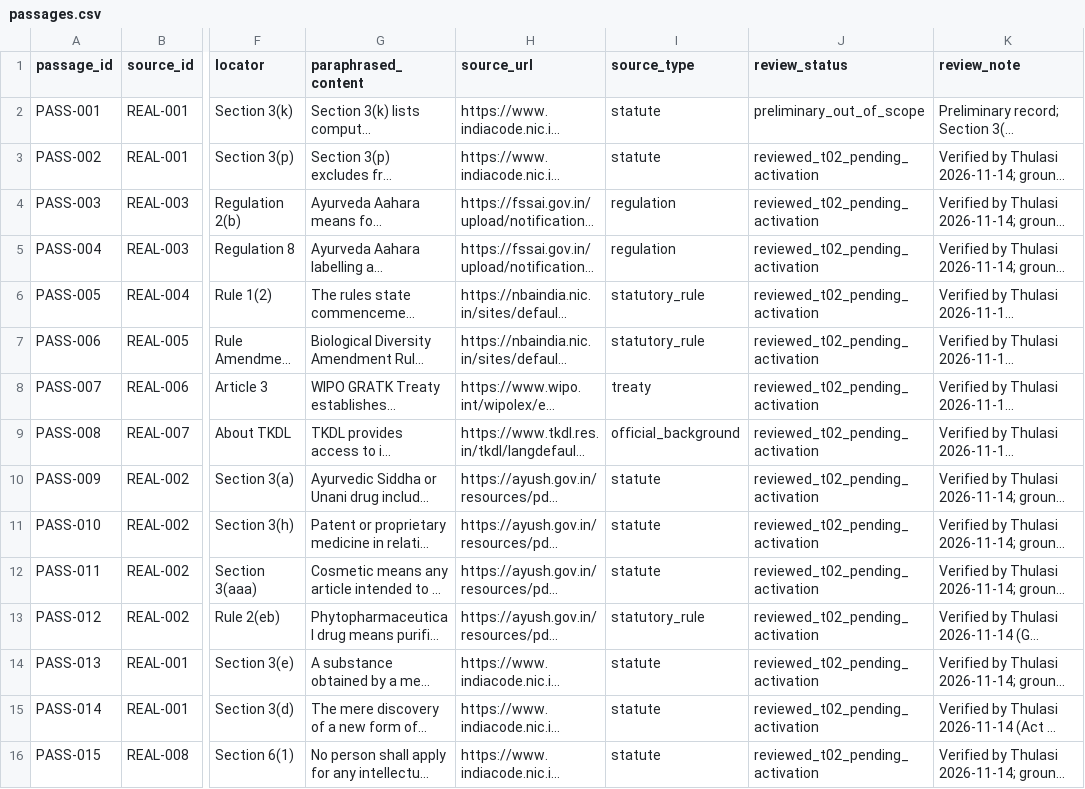
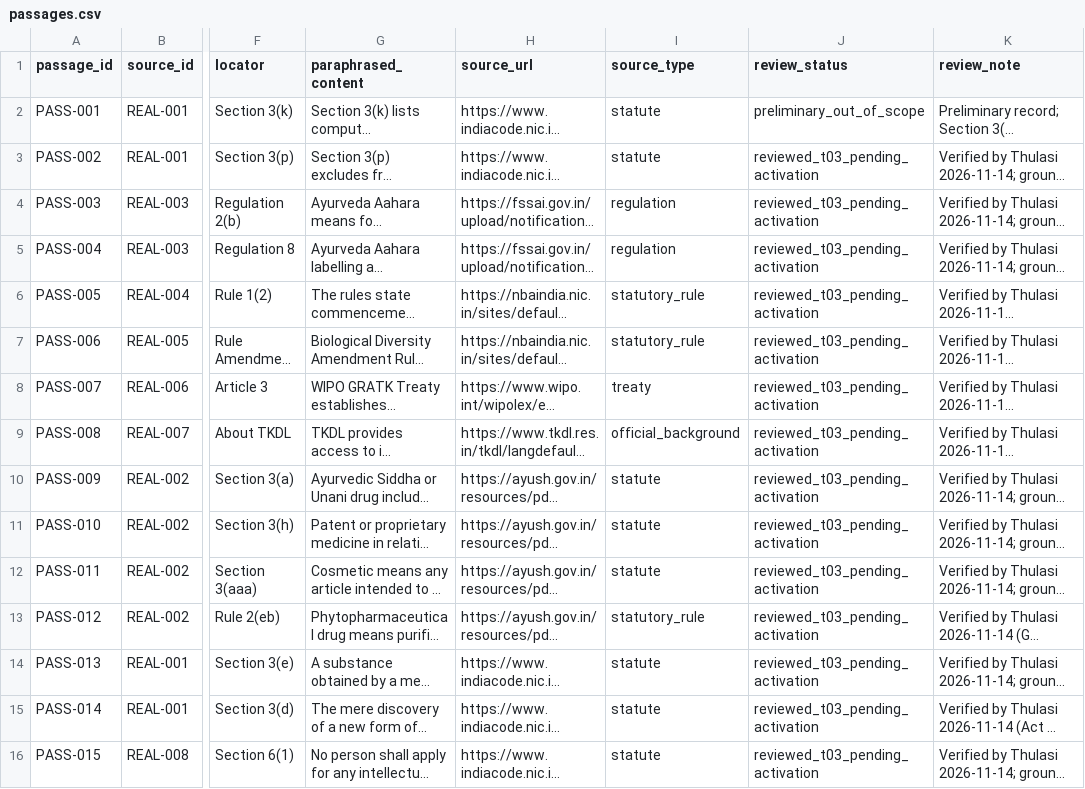
Before and after one commit to Harshit-ambati/IP-SAKTI-Sahayak, a CSV file: data/corpus/passages.csv, drawn as a sheet; only a part is shown, gaps mark what is left out; long unchanged cells end in …; the diff covers the shown part only; the diff names each change by its address in the sheet, - before the commit and + after, or states it on an @@ line.

Commit message:
feat(rules): T-03 bounded decision rules, 20 reviewed official sources, 35 passages, biodiversity harmonization and audit note

```diff
--- a/data/corpus/passages.csv
+++ b/data/corpus/passages.csv
-J3:J16 (review_status): reviewed_t02_pending_activation
+J3:J16 (review_status): reviewed_t03_pending_activation
```
Also changed, not shown: 10 added rows and 10 edited cells elsewhere in this file, data/corpus/documents.csv, data/corpus/source_register.csv, 5 other files.
